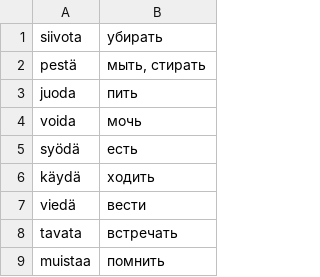
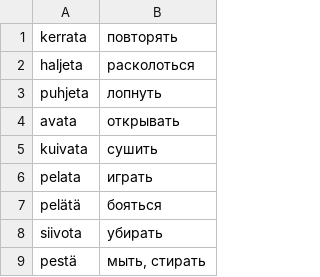
Before and after one commit to koryuun/svelte-vords, a CSV file: public/decks/verbit/deck.csv, drawn as a sheet; only a part is shown; the shorter side is filled out with more unchanged rows.

```diff
--- a/public/decks/verbit/deck.csv
+++ b/public/decks/verbit/deck.csv
@@ -1 +1,8 @@
+kerrata ; повторять
+haljeta ; расколоться
+puhjeta ; лопнуть
+avata ; открывать
+kuivata ; сушить
+pelata ; играть
+pelätä ; бояться
 siivota ; убирать
```
Also changed, not shown: 8 other files.
